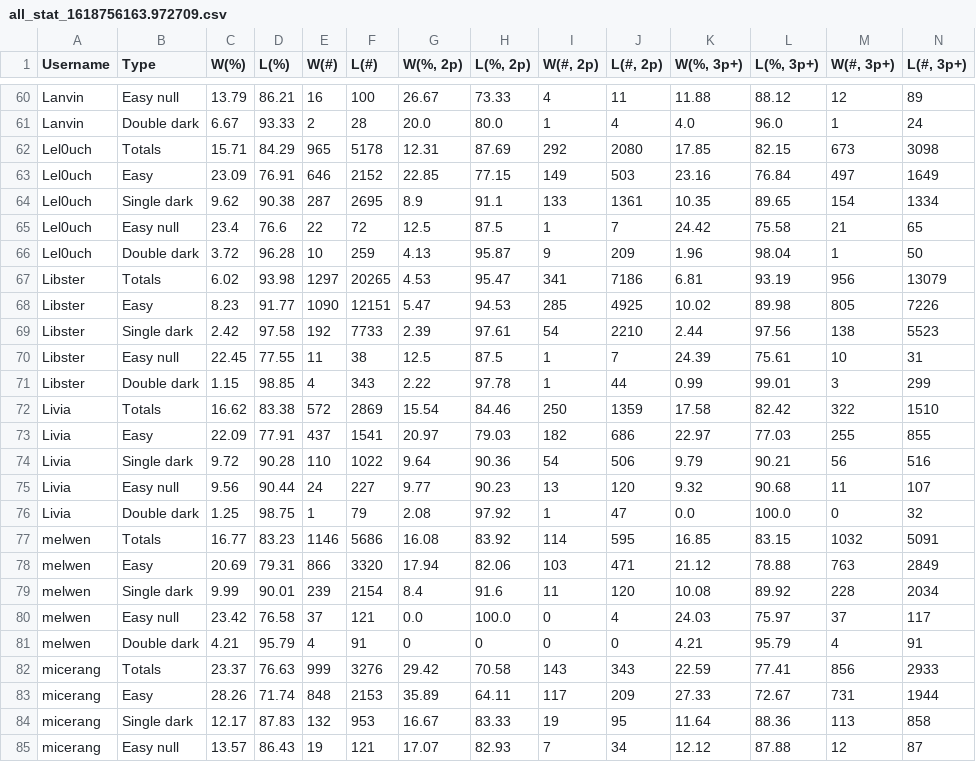
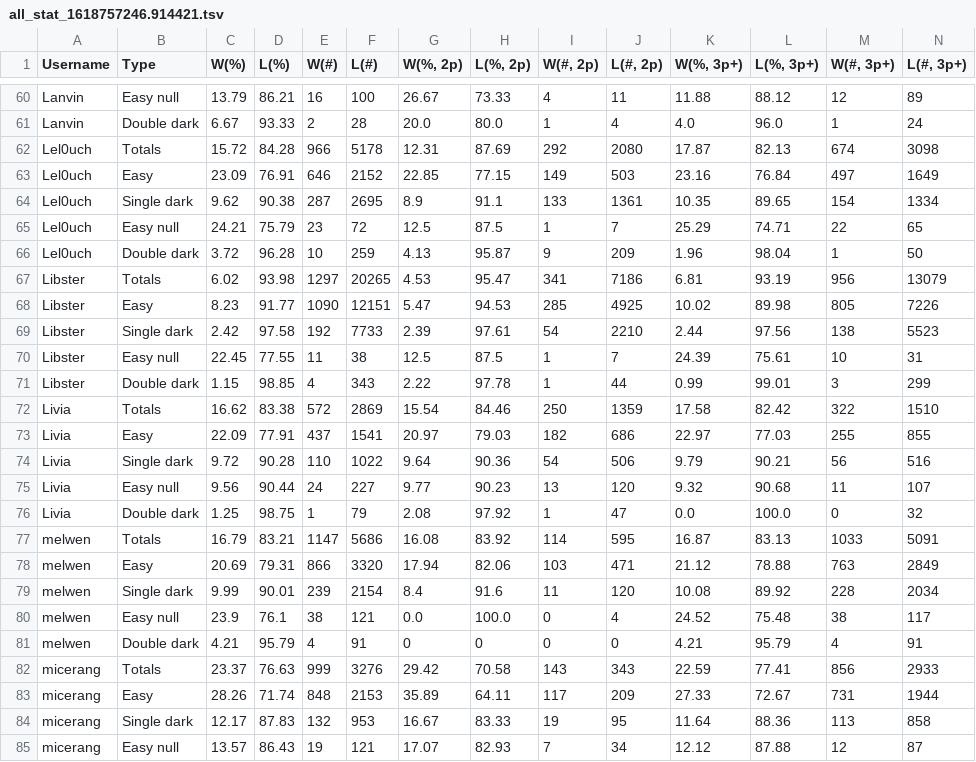
Before and after one commit to Aigul9/hanabi-stats, a TSV file: output/all_stat_1618757246.914421.tsv (was output/all_stat_1618756163.972709.csv), drawn as a sheet; only a part is shown, gaps mark what is left out.

```diff
--- a/output/all_stat_1618756163.972709.csv
+++ b/output/all_stat_1618757246.914421.tsv
@@ -61,6 +61,6 @@ Lanvin	Easy null	13.79	86.21	16	100	26.67	73.33	4	11	11.88	88.12	12	89
 Lanvin	Double dark	6.67	93.33	2	28	20.0	80.0	1	4	4.0	96.0	1	24
-Lel0uch	Totals	15.71	84.29	965	5178	12.31	87.69	292	2080	17.85	82.15	673	3098
+Lel0uch	Totals	15.72	84.28	966	5178	12.31	87.69	292	2080	17.87	82.13	674	3098
 Lel0uch	Easy	23.09	76.91	646	2152	22.85	77.15	149	503	23.16	76.84	497	1649
 Lel0uch	Single dark	9.62	90.38	287	2695	8.9	91.1	133	1361	10.35	89.65	154	1334
-Lel0uch	Easy null	23.4	76.6	22	72	12.5	87.5	1	7	24.42	75.58	21	65
+Lel0uch	Easy null	24.21	75.79	23	72	12.5	87.5	1	7	25.29	74.71	22	65
 Lel0uch	Double dark	3.72	96.28	10	259	4.13	95.87	9	209	1.96	98.04	1	50
@@ -76,6 +76,6 @@ Livia	Easy null	9.56	90.44	24	227	9.77	90.23	13	120	9.32	90.68	11	107
 Livia	Double dark	1.25	98.75	1	79	2.08	97.92	1	47	0.0	100.0	0	32
-melwen	Totals	16.77	83.23	1146	5686	16.08	83.92	114	595	16.85	83.15	1032	5091
+melwen	Totals	16.79	83.21	1147	5686	16.08	83.92	114	595	16.87	83.13	1033	5091
 melwen	Easy	20.69	79.31	866	3320	17.94	82.06	103	471	21.12	78.88	763	2849
 melwen	Single dark	9.99	90.01	239	2154	8.4	91.6	11	120	10.08	89.92	228	2034
-melwen	Easy null	23.42	76.58	37	121	0.0	100.0	0	4	24.03	75.97	37	117
+melwen	Easy null	23.9	76.1	38	121	0.0	100.0	0	4	24.52	75.48	38	117
 melwen	Double dark	4.21	95.79	4	91	0	0	0	0	4.21	95.79	4	91
```
Also changed, not shown: 4 other files.
